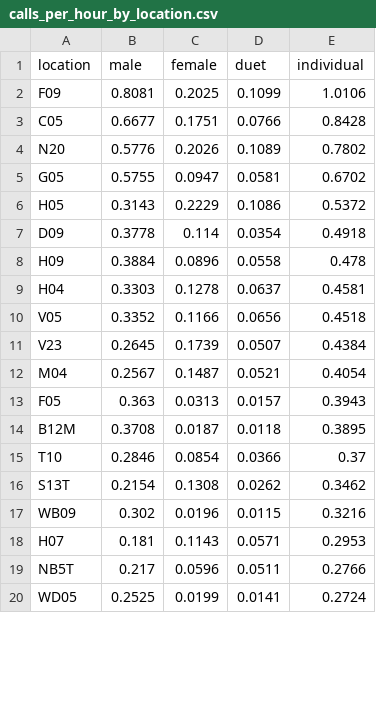
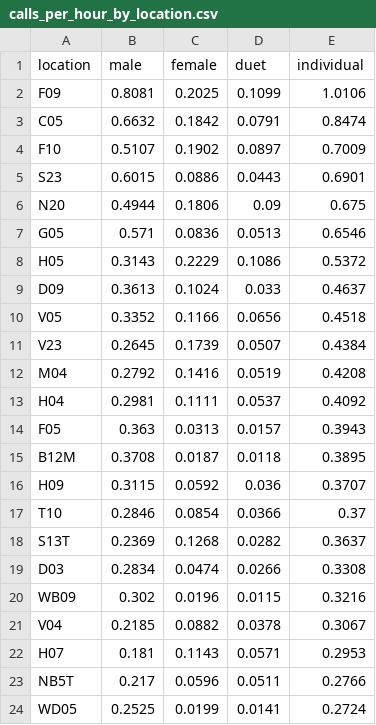
Before and after one commit to quietlight/skraak.kiwi, a CSV file: assets/statistics/tableinput/calls_per_hour_by_location.csv, drawn as a sheet; only a part is shown; the diff covers the shown part only.

```diff
--- a/assets/statistics/tableinput/calls_per_hour_by_location.csv
+++ b/assets/statistics/tableinput/calls_per_hour_by_location.csv
@@ -2,17 +2,21 @@ location,male,female,duet,individual
 F09,0.8081,0.2025,0.1099,1.0106
-C05,0.6677,0.1751,0.0766,0.8428
-N20,0.5776,0.2026,0.1089,0.7802
-G05,0.5755,0.0947,0.0581,0.6702
+C05,0.6632,0.1842,0.0791,0.8474
+F10,0.5107,0.1902,0.0897,0.7009
+S23,0.6015,0.0886,0.0443,0.6901
+N20,0.4944,0.1806,0.09,0.675
+G05,0.571,0.0836,0.0513,0.6546
 H05,0.3143,0.2229,0.1086,0.5372
-D09,0.3778,0.114,0.0354,0.4918
-H09,0.3884,0.0896,0.0558,0.478
-H04,0.3303,0.1278,0.0637,0.4581
+D09,0.3613,0.1024,0.033,0.4637
 V05,0.3352,0.1166,0.0656,0.4518
 V23,0.2645,0.1739,0.0507,0.4384
-M04,0.2567,0.1487,0.0521,0.4054
+M04,0.2792,0.1416,0.0519,0.4208
+H04,0.2981,0.1111,0.0537,0.4092
 F05,0.363,0.0313,0.0157,0.3943
 B12M,0.3708,0.0187,0.0118,0.3895
+H09,0.3115,0.0592,0.036,0.3707
 T10,0.2846,0.0854,0.0366,0.37
-S13T,0.2154,0.1308,0.0262,0.3462
+S13T,0.2369,0.1268,0.0282,0.3637
+D03,0.2834,0.0474,0.0266,0.3308
 WB09,0.302,0.0196,0.0115,0.3216
+V04,0.2185,0.0882,0.0378,0.3067
 H07,0.181,0.1143,0.0571,0.2953
```
Also changed, not shown: 8 added rows, 6 removed rows and 4 edited cells elsewhere in this file, assets/statistics/tableinput/calls_per_hour.csv, assets/statistics/tableinput/calls_per_hour_by_month.csv, 24 other files.
